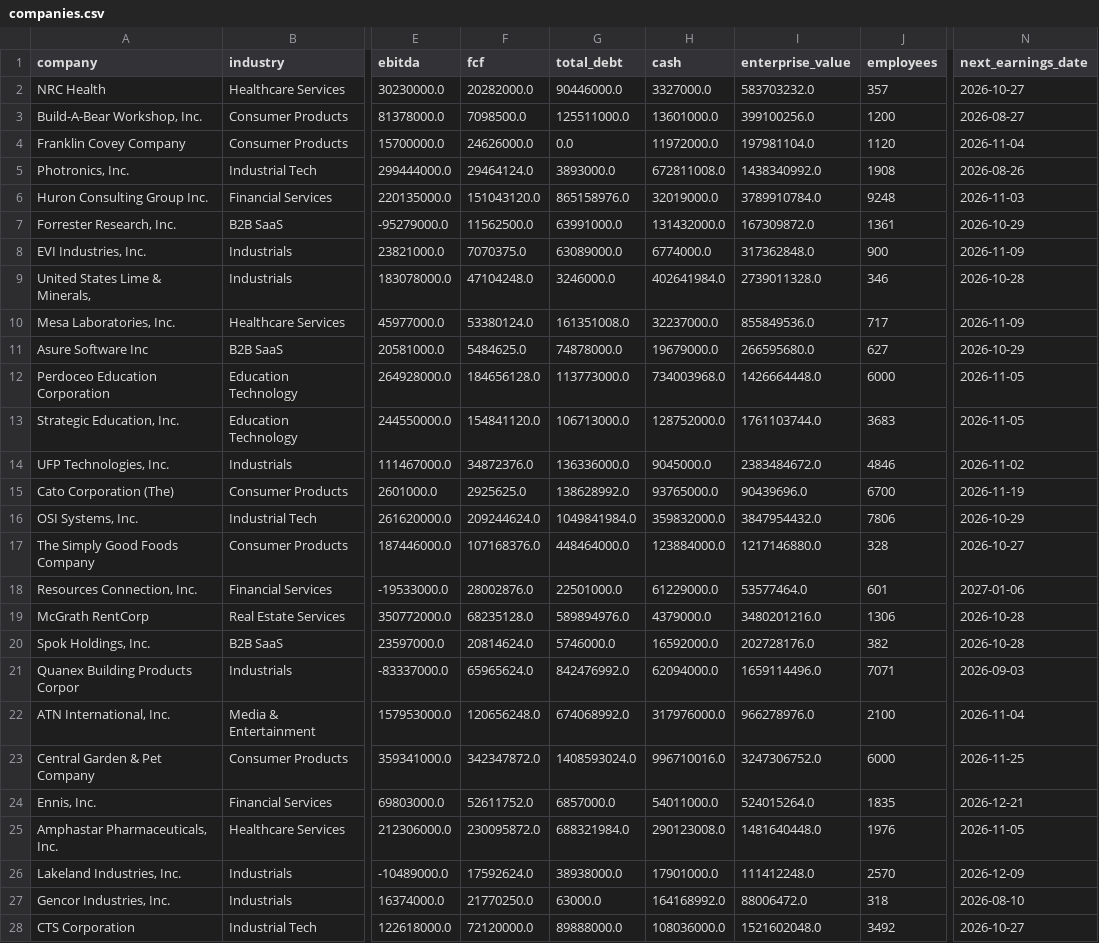
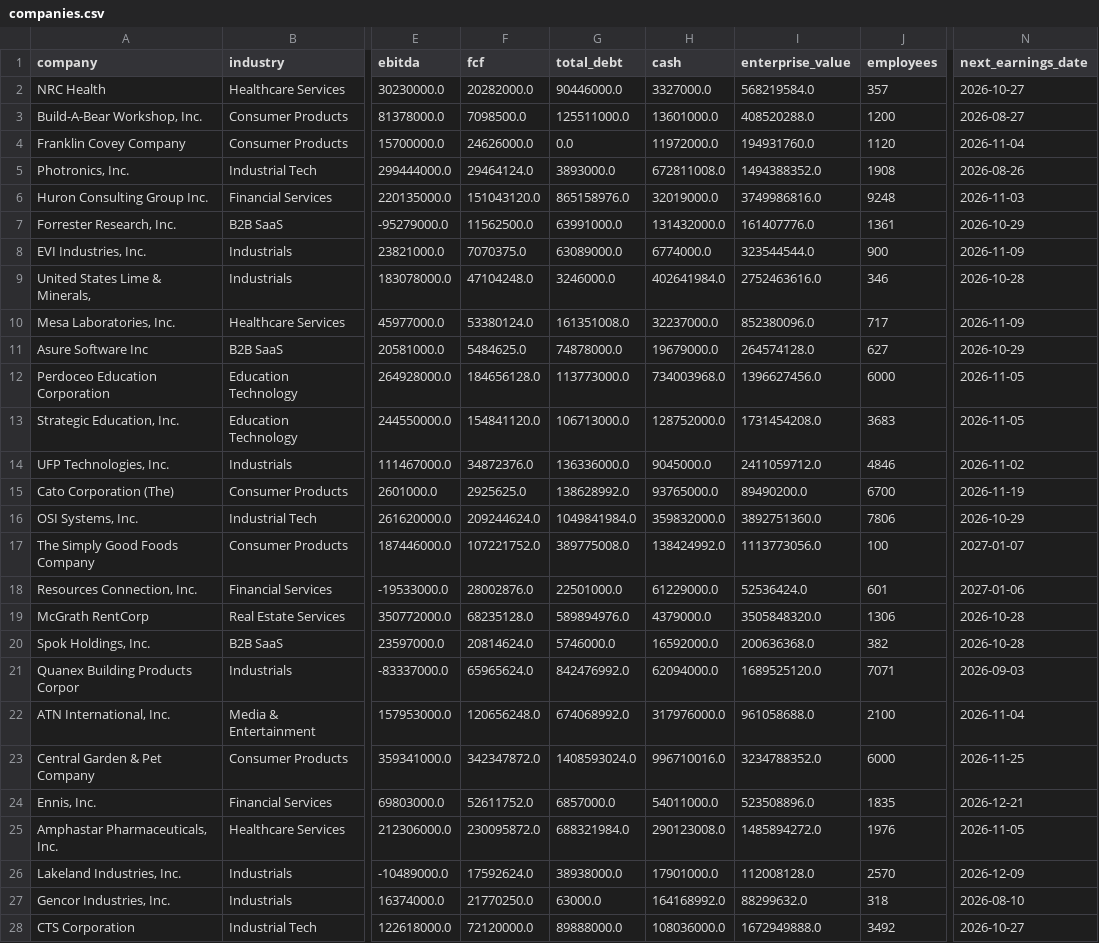
Before and after one commit to Andrei178108/DealScope, a CSV file: data/companies.csv, drawn as a sheet; only a part is shown, gaps mark what is left out; the diff covers the shown part only; the diff names each change by its address in the sheet, - before the commit and + after, or states it on an @@ line.

```diff
--- a/data/companies.csv
+++ b/data/companies.csv
-I2 (enterprise_value): 583703232.0
+I2 (enterprise_value): 568219584.0
-I3 (enterprise_value): 399100256.0
+I3 (enterprise_value): 408520288.0
-I4 (enterprise_value): 197981104.0
+I4 (enterprise_value): 194931760.0
-I5 (enterprise_value): 1438340992.0
+I5 (enterprise_value): 1494388352.0
-I6 (enterprise_value): 3789910784.0
+I6 (enterprise_value): 3749986816.0
-I7 (enterprise_value): 167309872.0
+I7 (enterprise_value): 161407776.0
-I8 (enterprise_value): 317362848.0
+I8 (enterprise_value): 323544544.0
-I9 (enterprise_value): 2739011328.0
+I9 (enterprise_value): 2752463616.0
-I10 (enterprise_value): 855849536.0
+I10 (enterprise_value): 852380096.0
-I11 (enterprise_value): 266595680.0
+I11 (enterprise_value): 264574128.0
-I12 (enterprise_value): 1426664448.0
+I12 (enterprise_value): 1396627456.0
-I13 (enterprise_value): 1761103744.0
+I13 (enterprise_value): 1731454208.0
-I14 (enterprise_value): 2383484672.0
+I14 (enterprise_value): 2411059712.0
-I15 (enterprise_value): 90439696.0
+I15 (enterprise_value): 89490200.0
-I16 (enterprise_value): 3847954432.0
+I16 (enterprise_value): 3892751360.0
-F17 (fcf): 107168376.0
+F17 (fcf): 107221752.0
-G17 (total_debt): 448464000.0
+G17 (total_debt): 389775008.0
-H17 (cash): 123884000.0
+H17 (cash): 138424992.0
-I17 (enterprise_value): 1217146880.0
+I17 (enterprise_value): 1113773056.0
-J17 (employees): 328
+J17 (employees): 100
-N17 (next_earnings_date): 2026-10-27
+N17 (next_earnings_date): 2027-01-07
-I18 (enterprise_value): 53577464.0
+I18 (enterprise_value): 52536424.0
-I19 (enterprise_value): 3480201216.0
+I19 (enterprise_value): 3505848320.0
-I20 (enterprise_value): 202728176.0
+I20 (enterprise_value): 200636368.0
-I21 (enterprise_value): 1659114496.0
+I21 (enterprise_value): 1689525120.0
-I22 (enterprise_value): 966278976.0
+I22 (enterprise_value): 961058688.0
-I23 (enterprise_value): 3247306752.0
+I23 (enterprise_value): 3234788352.0
-I24 (enterprise_value): 524015264.0
+I24 (enterprise_value): 523508896.0
-I25 (enterprise_value): 1481640448.0
+I25 (enterprise_value): 1485894272.0
-I26 (enterprise_value): 111412248.0
+I26 (enterprise_value): 112008128.0
-I27 (enterprise_value): 88006472.0
+I27 (enterprise_value): 88299632.0
-I28 (enterprise_value): 1521602048.0
+I28 (enterprise_value): 1672949888.0
```
Also changed, not shown: 69 edited cells elsewhere in this file, 7 other files.
